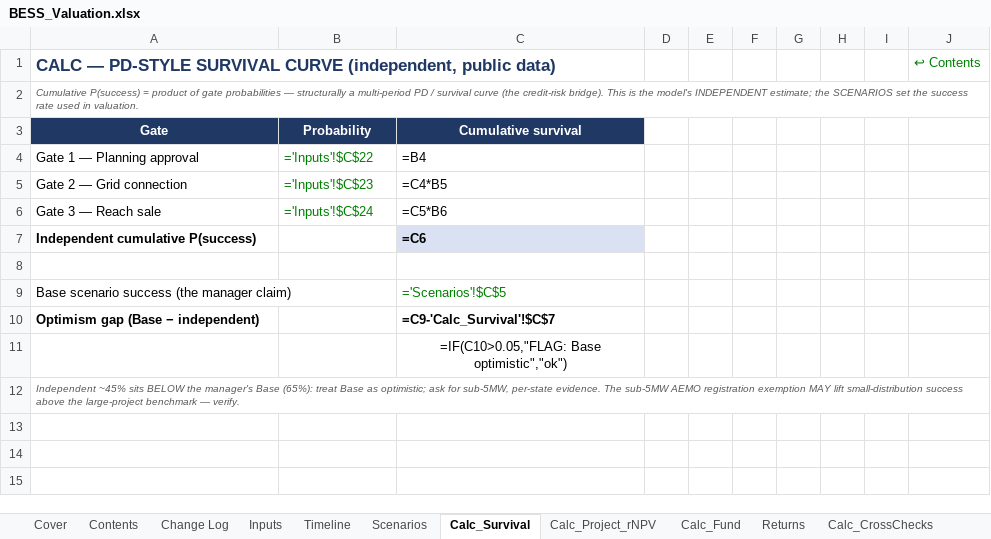
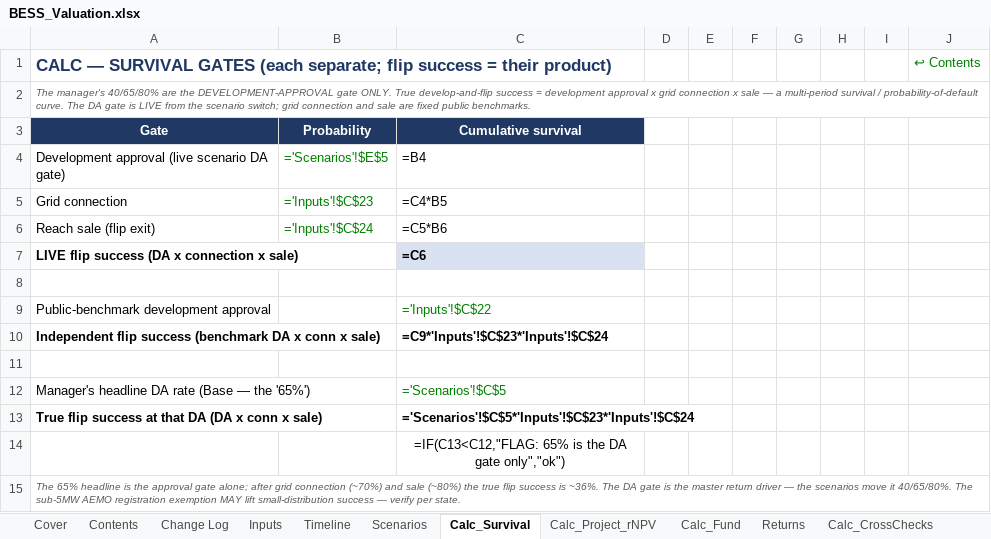
Before and after one commit to Janeqw/PE_Battery-Energy-Storage-System-BESS, an Excel workbook: financial_models/BESS_Valuation.xlsx, sheet Calc_Survival, drawn as a sheet; values as stored, in another font and other column widths than the file's, no borders; formulas without a stored value are shown as written; removed rows and columns are numbered as before the commit, all else as after; the diff names each change by its address in the sheet, - before the commit and + after, or states it on an @@ line.

Commit message:
Correct gate logic: 40/65/80% is the development-approval gate only
The model previously treated the manager's headline success rate (40/65/80%)
as whole-funnel success. It is the DEVELOPMENT-APPROVAL gate alone. Each
lifecycle gate is now modelled separately and the scenarios move ONLY that
gate. True develop-and-flip success = approval x grid connection (70%) x
sale (80%), so Base flip success is 36.4% (not 65%).

Engine + model rebuilt to the corrected logic and to the VC-valuation /
financial-modelling house structure; all stages now enter separately and
the integrated path enters from the beginning:
- Stage 1 develop & flip: approval x connection x sale (0.8% IRR, 1.03x)
- Stage 2 build & sell: construction completion only (25.9% IRR)
- Stage 3 own & operate: merchant scenarios (8.1% IRR)
- Stage 4 integrated develop->build->operate, kept (12.2% IRR)

Result: First-Chicago expected investor IRR falls to ~0.8% (MOIC 1.03x),
conservative case -17.6%; carry is zero at Base (profit below the hurdle).
The develop-and-flip is now the weakest risk-adjusted entry.

- config/assumptions.yaml: gates restructured (DA scenario-driven; connection/
  sale/construction separate benchmarks); VC target return
- valuation_engine.py: flip_success = DA x conn x sale; per-gate survival;
  sensitivity now DA x price; added tornado()
- stage_analysis.py: integrated path uses Base DA x connection x construction
- build_model.py: Calc_Survival, Scenarios, Returns, Sensitivity, Checks,
  Dashboard rewired; master check OK, zero error cells (formulas recalc)
- refresh_model_inputs, make_report, export_model_preview, gate_statistics
- tests updated; notebooks 01/02 re-executed
- README, INDUSTRY_REPORT, COMMITTEE_REPORT refreshed to corrected numbers

```diff
--- a/financial_models/BESS_Valuation.xlsx (sheet Calc_Survival)
+++ b/financial_models/BESS_Valuation.xlsx (sheet Calc_Survival)
-A1: CALC — PD-STYLE SURVIVAL CURVE (independent, public data)
+A1: CALC — SURVIVAL GATES (each separate; flip success = their product)
-A2: Cumulative P(success) = product of gate probabilities — structurally a multi-period PD / survival curve (the credit-risk bridge). This is the model's INDEPENDENT estimate; the SCENARIOS set the success rate used in valuation.
+A2: The manager's 40/65/80% are the DEVELOPMENT-APPROVAL gate ONLY. True develop-and-flip success = development approval x grid connection x sale — a multi-period survival / probability-of-default curve. The DA gate is LIVE from the scenario switch; grid connection and sale are fixed public benchmarks.
-row 4: Gate 1 — Planning approval | ='Inputs'!$C$22 | =B4
+row 4: Development approval (live scenario DA gate) | ='Scenarios'!$E$5 | =B4
-A5: Gate 2 — Grid connection
+A5: Grid connection
-A6: Gate 3 — Reach sale
+A6: Reach sale (flip exit)
-A7: Independent cumulative P(success)
+A7: LIVE flip success (DA x connection x sale)
+row 9: Public-benchmark development approval |  | ='Inputs'!$C$22
+row 10: Independent flip success (benchmark DA x conn x sale) |  | =C9*'Inputs'!$C$23*'Inputs'!$C$24
+row 11: (empty)
-A12: Base scenario success (the manager claim)
+A12: Manager's headline DA rate (Base — the '65%')
-row 10: Optimism gap (Base − independent) |  | =C9-'Calc_Survival'!$C$7
+row 13: True flip success at that DA (DA x conn x sale) |  | ='Scenarios'!$C$5*'Inputs'!$C$23*'Inputs'!$C$24
-C14: =IF(C10>0.05,"FLAG: Base optimistic","ok")
+C14: =IF(C13<C12,"FLAG: 65% is the DA gate only","ok")
-A15: Independent ~45% sits BELOW the manager's Base (65%): treat Base as optimistic; ask for sub-5MW, per-state evidence. The sub-5MW AEMO registration exemption MAY lift small-distribution success above the large-project benchmark — verify.
+A15: The 65% headline is the approval gate alone; after grid connection (~70%) and sale (~80%) the true flip success is ~36%. The DA gate is the master return driver — the scenarios move it 40/65/80%. The sub-5MW AEMO registration exemption MAY lift small-distribution success — verify per state.
```
Also changed, not shown: sheet Sensitivity, sheet Inputs, sheet Scenarios, sheet Dashboard, sheet Returns, sheet Calc_Project_rNPV, 7 more sheets, 28 other files.
